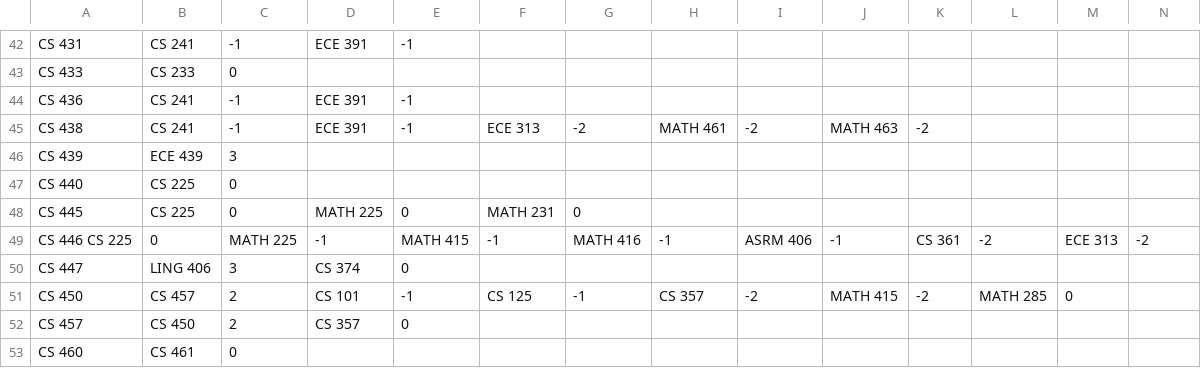
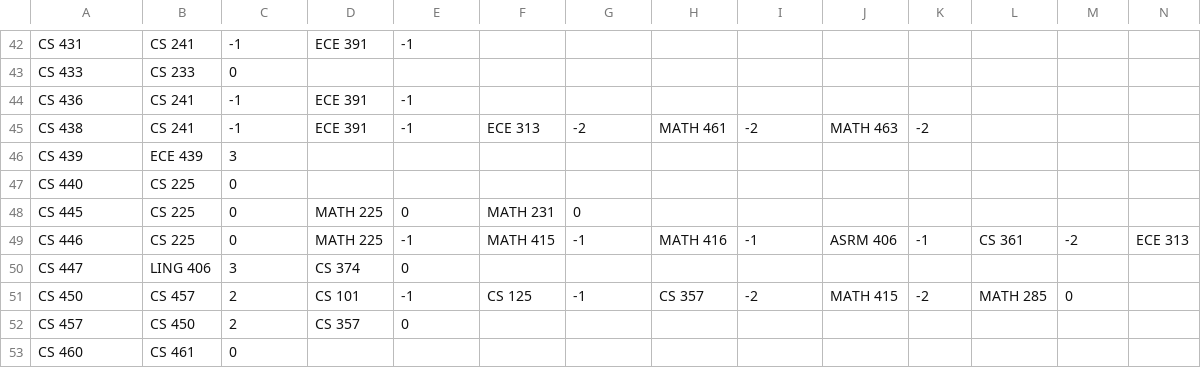
Before and after one commit to timot3/PIGclass, a CSV file: node building/cs.csv, drawn as a sheet; only a part is shown, gaps mark what is left out; removed rows and columns are numbered as before the commit, all else as after; rows hold the shown columns only; the diff names each change by its address in the sheet, - before the commit and + after, or states it on an @@ line.

Commit message:
csv

```diff
--- a/node building/cs.csv
+++ b/node building/cs.csv
-row 49: CS 446 CS 225 | 0 | MATH 225 | -1 | MATH 415 | -1 | MATH 416 | -1 | ASRM 406 | -1 | CS 361 | -2 | ECE 313 | -2
+row 49: CS 446 | CS 225 | 0 | MATH 225 | -1 | MATH 415 | -1 | MATH 416 | -1 | ASRM 406 | -1 | CS 361 | -2 | ECE 313
```
